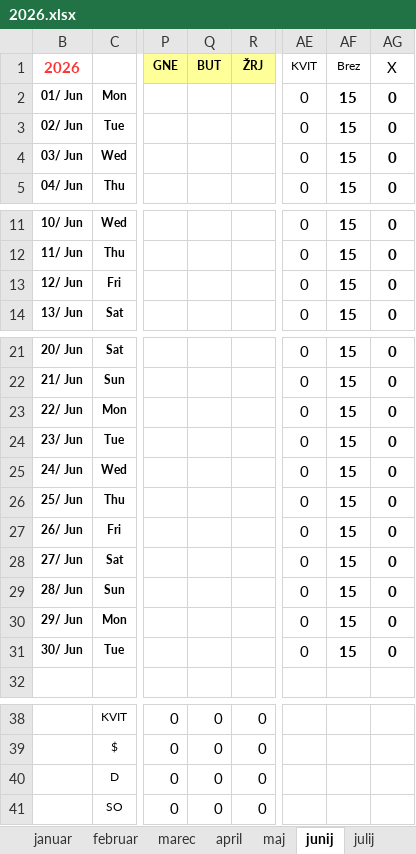
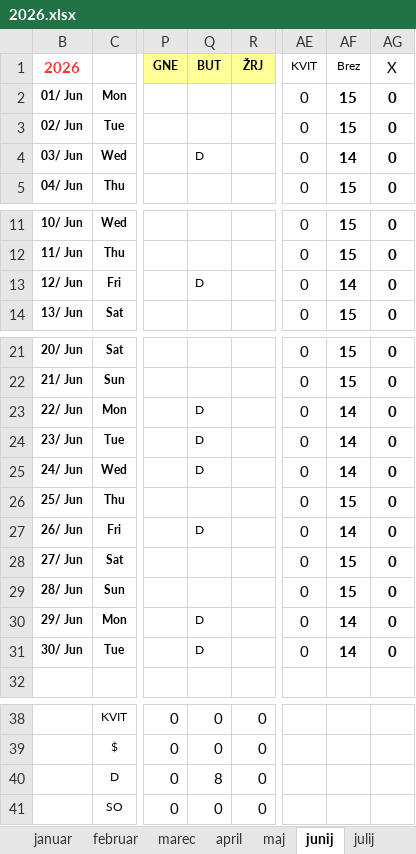
Before and after one commit to jiri-hollan/kardiosi, an Excel workbook: kardio/razpis/msofice/2026.xlsx, sheet junij, drawn as a sheet; only a part is shown, gaps mark what is left out; values as stored, in another font and other column widths than the file's, no borders; conditional formats not drawn; the diff names each change by its address in the sheet, - before the commit and + after, or states it on an @@ line.

```diff
--- a/kardio/razpis/msofice/2026.xlsx (sheet junij)
+++ b/kardio/razpis/msofice/2026.xlsx (sheet junij)
-Q4 (BUT): (empty)
+Q4 (BUT): D
-AF4 (Brez): 15
+AF4 (Brez): 14
-Q13 (BUT): (empty)
+Q13 (BUT): D
-AF13 (Brez): 15
+AF13 (Brez): 14
-Q23:Q25 (BUT): (empty)
+Q23:Q25 (BUT): D
-AF23:AF25 (Brez): 15
+AF23:AF25 (Brez): 14
-Q27 (BUT): (empty)
+Q27 (BUT): D
-AF27 (Brez): 15
+AF27 (Brez): 14
-Q30:Q31 (BUT): (empty)
+Q30:Q31 (BUT): D
-AF30:AF31 (Brez): 15
+AF30:AF31 (Brez): 14
-Q40 (BUT): 0
+Q40 (BUT): 8
```
Also changed, not shown: sheet februar, sheet januar, sheet statistika, sheet marec, sheet april, sheet julij, formulas that keep their value, hidden cells, kardio/razpis/msBackup/2026.xlsx, 1 other file.
